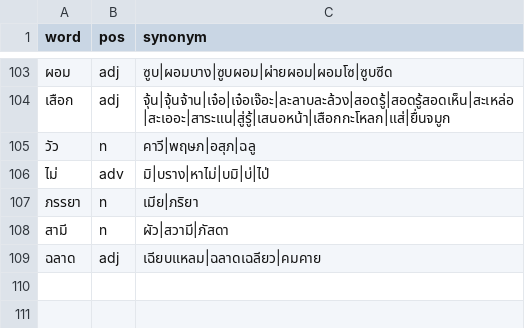
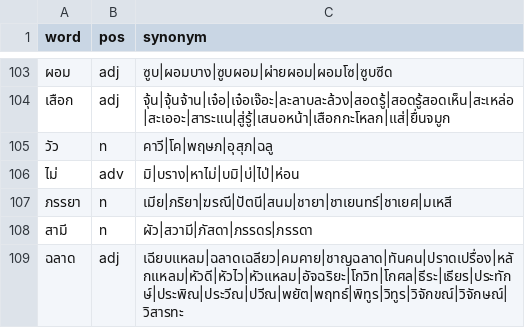
Before and after one commit to PyThaiNLP/thai-synonym, a CSV file: data.csv, drawn as a sheet; only a part is shown, gaps mark what is left out.

Commit message:
data.csv: Add terms.
- วัว, ไม่, ภรรยา, สามี, ฉลาด: Add terms.
- วัว: อสุภ -> อุสุภ

```diff
--- a/data.csv
+++ b/data.csv
@@ -104,6 +104,6 @@ word,pos,synonym
 เสือก,adj,จุ้น|จุ้นจ้าน|เจ๋อ|เจ๋อเจ๊อะ|ละลาบละล้วง|สอดรู้|สอดรู้สอดเห็น|สะเหล่อ|สะเออะ|สาระแน|สู่รู้|เสนอหน้า|เสือกกะโหลก|แส่|ยื่นจมูก
-วัว,n,คาวี|พฤษภ|อสุภ|ฉลู
-ไม่,adv,มิ|บราง|หาไม่|บมิ|บ่|ไป่
-ภรรยา,n,เมีย|ภริยา
-สามี,n,ผัว|สวามี|ภัสดา
-ฉลาด,adj,เฉียบแหลม|ฉลาดเฉลียว|คมคาย
+วัว,n,คาวี|โค|พฤษภ|อุสุภ|ฉลู
+ไม่,adv,มิ|บราง|หาไม่|บมิ|บ่|ไป่|ห่อน
+ภรรยา,n,เมีย|ภริยา|ฆรณี|ปัตนี|สนม|ชายา|ชาเยนทร์|ชาเยศ|มเหสี
+สามี,n,ผัว|สวามี|ภัสดา|ภรรดร|ภรรดา
+ฉลาด,adj,เฉียบแหลม|ฉลาดเฉลียว|คมคาย|ชาญฉลาด|ทันคน|ปราดเปรื่อง|หลักแหลม|หัวดี|หัวไว|หัวแหลม|อัจฉริยะ|โกวิท|โกศล|ธีระ|เธียร|ประทักษ์|ประพิณ|ประวีณ|ปวีณ|พยัต|พฤทธ์|พิทูร|วิทูร|วิจักขณ์|วิจักษณ์|วิสารทะ
```
